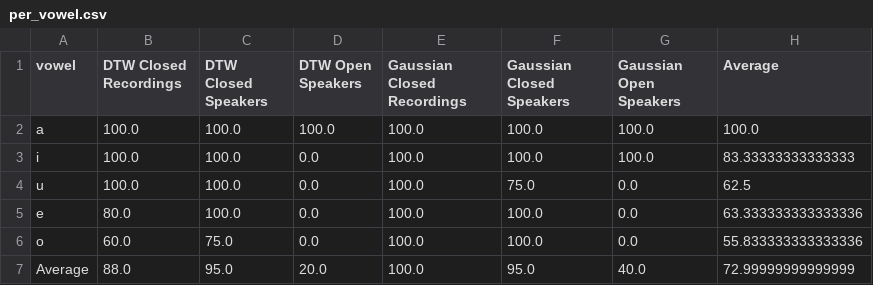
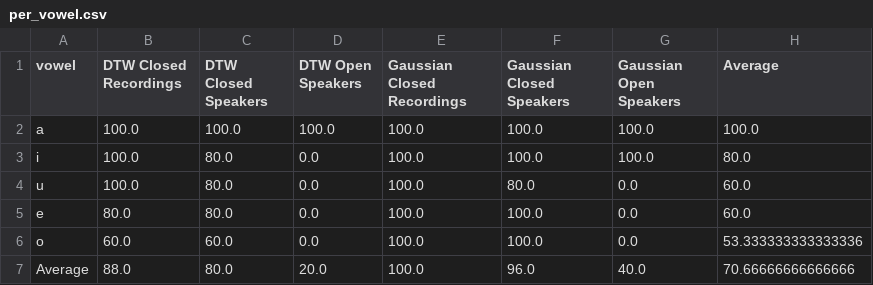
Before and after one commit to stevennowen/vowel-recognition-gmm-dtw, a CSV file: results/per_vowel.csv, drawn as a sheet.

```diff
--- a/results/per_vowel.csv
+++ b/results/per_vowel.csv
@@ -2,6 +2,6 @@ vowel,DTW Closed Recordings,DTW Closed Speakers,DTW Open Speakers,Gaussian Close
 a,100.0,100.0,100.0,100.0,100.0,100.0,100.0
-i,100.0,100.0,0.0,100.0,100.0,100.0,83.33333333333333
-u,100.0,100.0,0.0,100.0,75.0,0.0,62.5
-e,80.0,100.0,0.0,100.0,100.0,0.0,63.333333333333336
-o,60.0,75.0,0.0,100.0,100.0,0.0,55.833333333333336
-Average,88.0,95.0,20.0,100.0,95.0,40.0,72.99999999999999
+i,100.0,80.0,0.0,100.0,100.0,100.0,80.0
+u,100.0,80.0,0.0,100.0,80.0,0.0,60.0
+e,80.0,80.0,0.0,100.0,100.0,0.0,60.0
+o,60.0,60.0,0.0,100.0,100.0,0.0,53.333333333333336
+Average,88.0,80.0,20.0,100.0,96.0,40.0,70.66666666666666
```
Also changed, not shown: results/closed_speakers.csv, results/predictions.csv, 4 other files.
